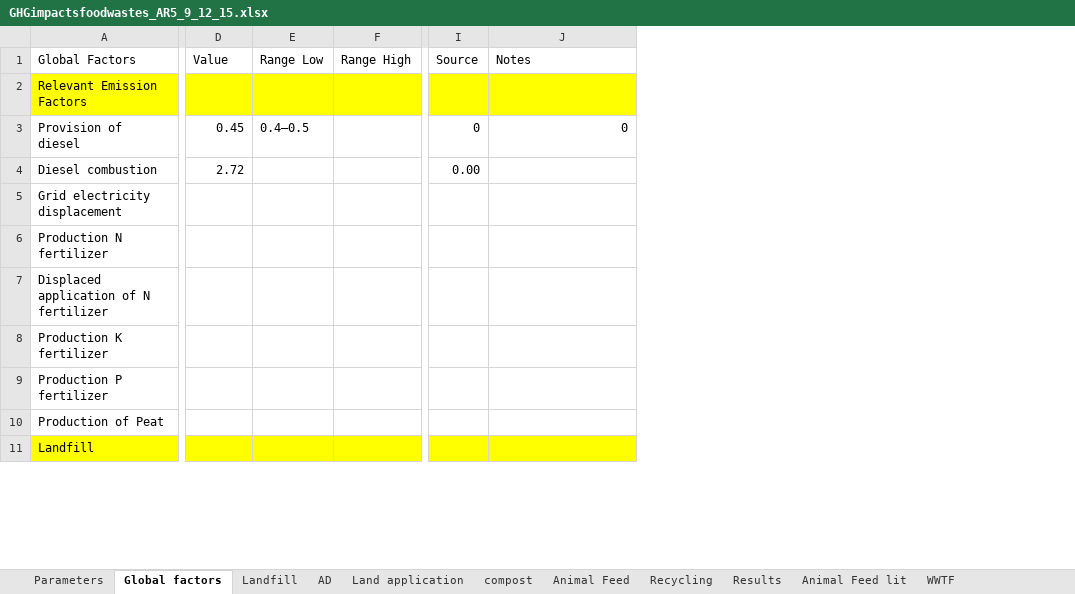
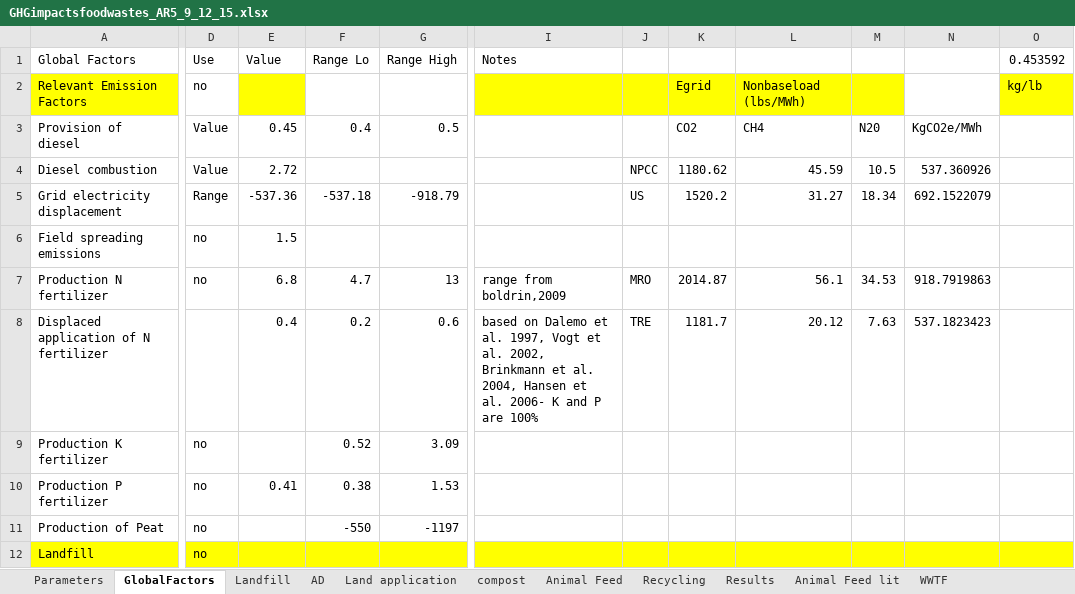
Before and after one commit to graySquirrel/ORCAS-Organic-Resource-Climate-Assessment-Simulation, an Excel workbook: GHGimpactsfoodwastes_AR5_9_12_15.xlsx, sheet GlobalFactors, drawn as a sheet; only a part is shown, gaps mark what is left out; values as stored, in another font and other column widths than the file's, no borders; removed rows and columns are numbered as before the commit, all else as after; rows hold the shown columns only; ↵ is a line break in a cell; the diff covers the shown part only; the diff names each change by its address in the sheet, - before the commit and + after, or states it on an @@ line.

Commit message:
New global parameters and some work on carbon storage

```diff
--- a/GHGimpactsfoodwastes_AR5_9_12_15.xlsx (sheet GlobalFactors)
+++ b/GHGimpactsfoodwastes_AR5_9_12_15.xlsx (sheet GlobalFactors)
-sheet tab: Global factors
+sheet tab: GlobalFactors
+column D (Use), rows 2-5: no | Value | Value | Range; rows 7-12: no |  | no | no | no | no
-column E (Range Low), row 3: 0.4–0.5
+column F (Range Lo), rows 3-5: 0.4 |  | -537.18; rows 7-11: 4.7 | 0.2 | 0.52 | 0.38 | -550
-column I (Source), rows 3-4: 0 | 0.00
+column J, rows 4-5: NPCC | US; rows 7-8: MRO | TRE
+column K, rows 2-5: Egrid | CO2 | 1180.62 | 1520.2; rows 7-8: 2014.87 | 1181.7
+column L, rows 2-5: Nonbaseload (lbs/MWh) | CH4 | 45.59 | 31.27; rows 7-8: 56.1 | 20.12
+column M, rows 3-5: N20 | 10.5 | 18.34; rows 7-8: 34.53 | 7.63
+column N, rows 3-5: KgCO2e/MWh | 537.360926 | 692.1522079; rows 7-8: 918.7919863 | 537.1823423
+column O (0.453592), row 2: kg/lb
-G2 fill: #FFFF00
+G2 fill: none
-G3 (Range High): (empty)
+G3 (Range High): 0.5
-I3 (Notes): 0
+I3 (Notes): (empty)
-E5 (Value): (empty)
+E5 (Value): -537.36
-G5 (Range High): (empty)
+G5 (Range High): -918.79
+row 6: Field spreading emissions | no | 1.5
-E7 (Value): (empty)
+E7 (Value): 6.8
-G7 (Range High): (empty)
+G7 (Range High): 13
-I7 (Notes): (empty)
+I7 (Notes): range from boldrin,2009
-E8 (Value): (empty)
+E8 (Value): 0.4
-G8 (Range High): (empty)
+G8 (Range High): 0.6
-I8 (Notes): (empty)
+I8 (Notes): based on Dalemo et al. 1997, Vogt et al. 2002, Brinkmann et al. ↵ 2004, Hansen et al. 2006- K and P are 100%
-G9 (Range High): (empty)
+G9 (Range High): 3.09
-E10 (Value): (empty)
+E10 (Value): 0.41
-G10 (Range High): (empty)
+G10 (Range High): 1.53
-G11 (Range High): (empty)
+G11 (Range High): -1197
```
Also changed, not shown: 6 added rows, 9 removed rows, 1 removed column, 61 edited cells and cell formats elsewhere in this sheet, sheet compost, sheet Landfill, sheet AD, sheet Animal Feed, sheet carbon storage, formulas that keep their value, charts or pictures.
